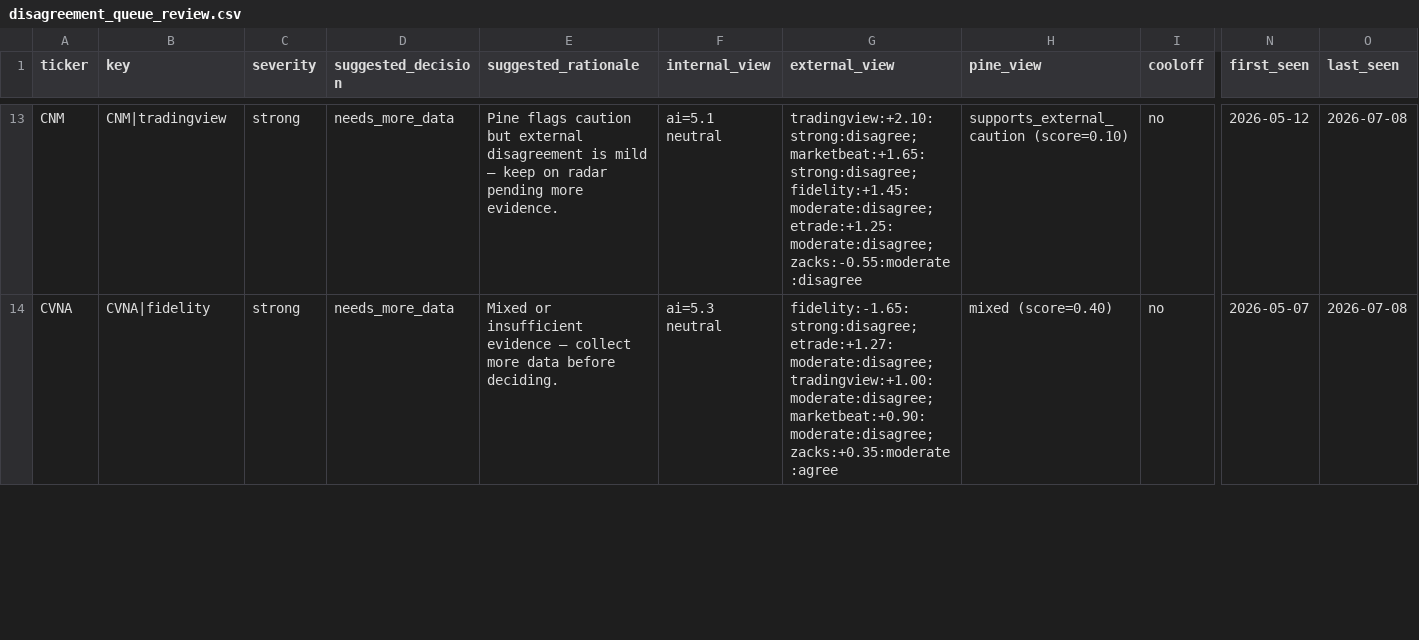
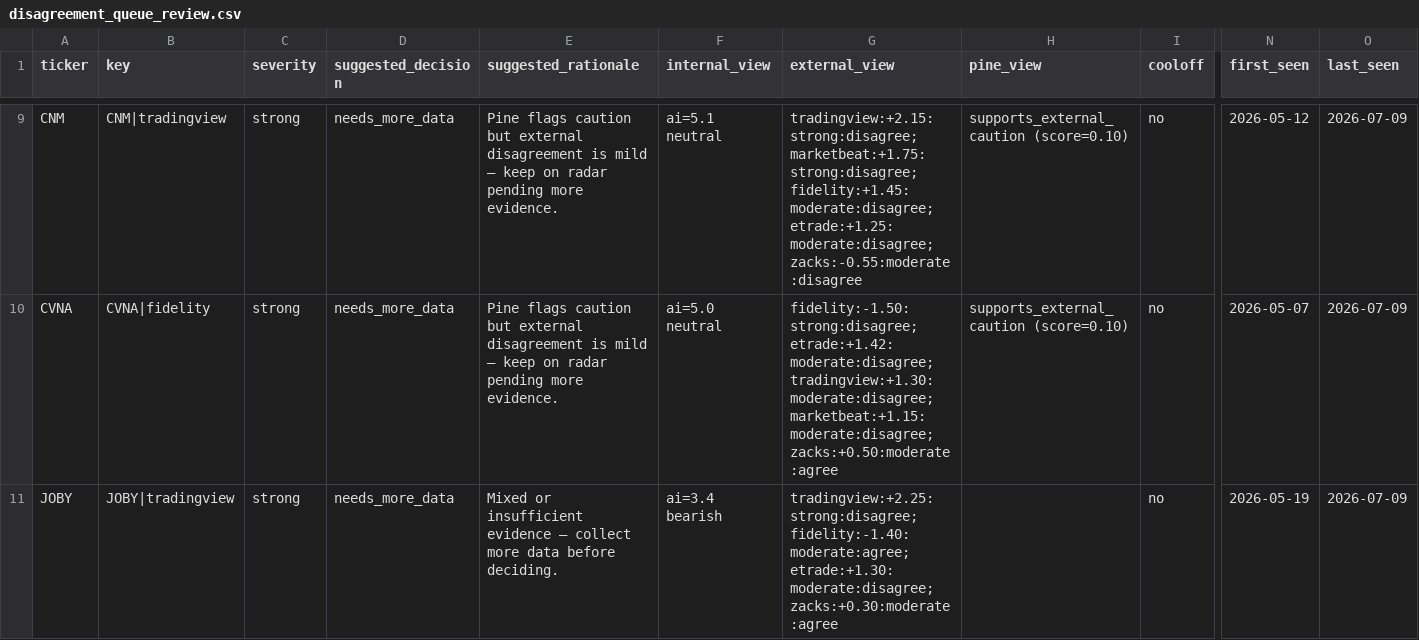
Before and after one commit to stdeplock-prog/ai-stock-rankings, a CSV file: data/reports/disagreement_queue_review.csv, drawn as a sheet; only a part is shown, gaps mark what is left out; addresses are those after the commit; rows hold the shown columns only; the diff covers the shown part only; the diff names each change by its address in the sheet, - before the commit and + after, or states it on an @@ line.

```diff
--- a/data/reports/disagreement_queue_review.csv
+++ b/data/reports/disagreement_queue_review.csv
-G9 (external_view): tradingview:+2.10:strong:disagree; marketbeat:+1.65:strong:disagree; fidelity:+1.45:moderate:disagree; etrade:+1.25:moderate:disagree;…
+G9 (external_view): tradingview:+2.15:strong:disagree; marketbeat:+1.75:strong:disagree; fidelity:+1.45:moderate:disagree; etrade:+1.25:moderate:disagree;…
-O9:O10 (last_seen): 2026-07-08
+O9:O10 (last_seen): 2026-07-09
-E10 (suggested_rationale): Mixed or insufficient evidence — collect more data before deciding.
+E10 (suggested_rationale): Pine flags caution but external disagreement is mild — keep on radar pending more evidence.
-F10 (internal_view): ai=5.3 neutral
+F10 (internal_view): ai=5.0 neutral
-G10 (external_view): fidelity:-1.65:strong:disagree; etrade:+1.27:moderate:disagree; tradingview:+1.00:moderate:disagree; marketbeat:+0.90:moderate:disagree; zacks:+0.35:moderate:agree
+G10 (external_view): fidelity:-1.50:strong:disagree; etrade:+1.42:moderate:disagree; tradingview:+1.30:moderate:disagree; marketbeat:+1.15:moderate:disagree; zacks:+0.50:moderate:agree
-H10 (pine_view): mixed (score=0.40)
+H10 (pine_view): supports_external_caution (score=0.10)
+row 11: JOBY | JOBY|tradingview | strong | needs_more_data | Mixed or insufficient evidence — collect more data before deciding. | ai=3.4 bearish | tradingview:+2.25:strong:disagree; fidelity:-1.40:moderate:agree; etrade:+1.30:moderate:disagree; zacks:+0.30:moderate:agree |  | no | 2026-05-19 | 2026-07-09
```
Also changed, not shown: 3 added rows, 4 removed rows and 51 edited cells elsewhere in this file, 56 other files.
